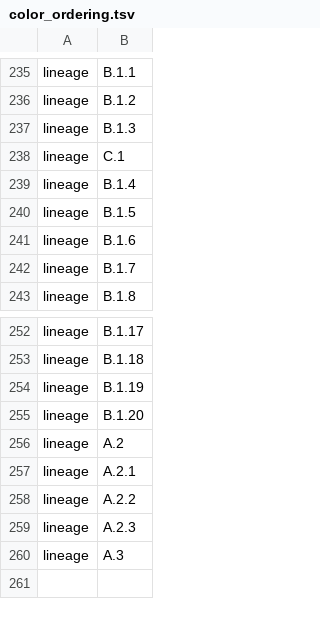
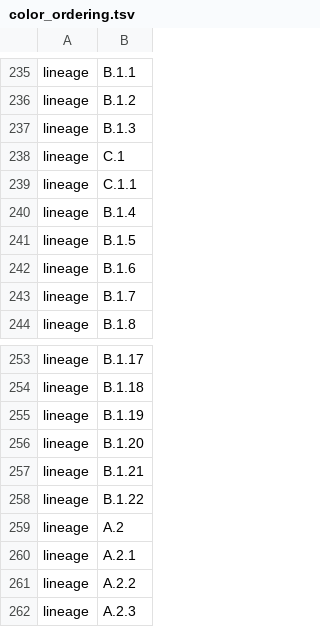
Before and after one commit to nextstrain/mpox, a TSV file: nextclade/resources/color_ordering.tsv, drawn as a sheet; only a part is shown, gaps mark what is left out; the shorter side is filled out with more unchanged rows; the diff names each change by its address in the sheet, - before the commit and + after, or states it on an @@ line.

```diff
--- a/nextclade/resources/color_ordering.tsv
+++ b/nextclade/resources/color_ordering.tsv
+row 239: lineage | C.1.1
+row 257: lineage | B.1.21
+row 258: lineage | B.1.22
```
Also changed, not shown: nextclade/resources/all-clades/clades.tsv, nextclade/resources/clade-iib/clades.tsv, 3 other files.
